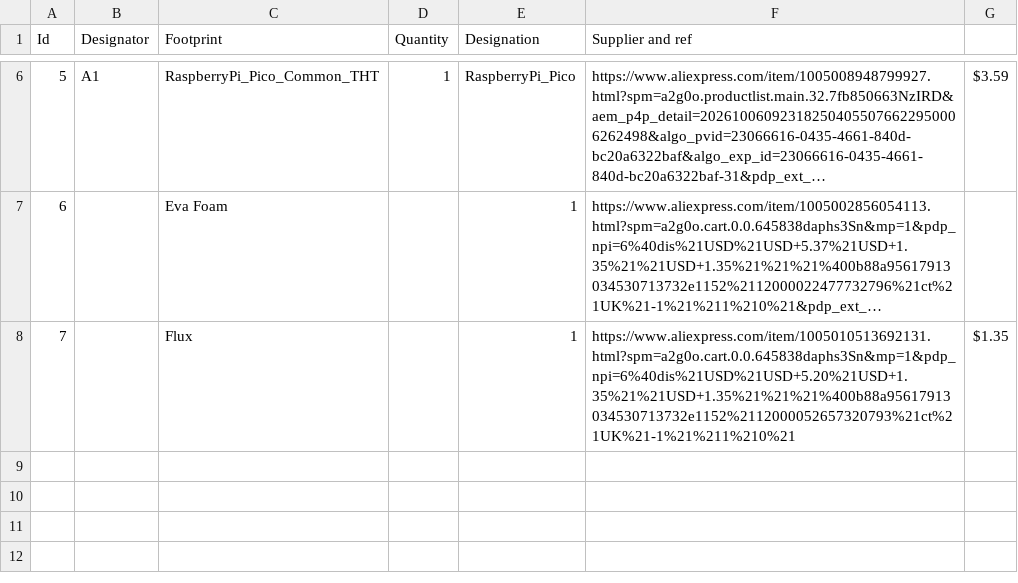
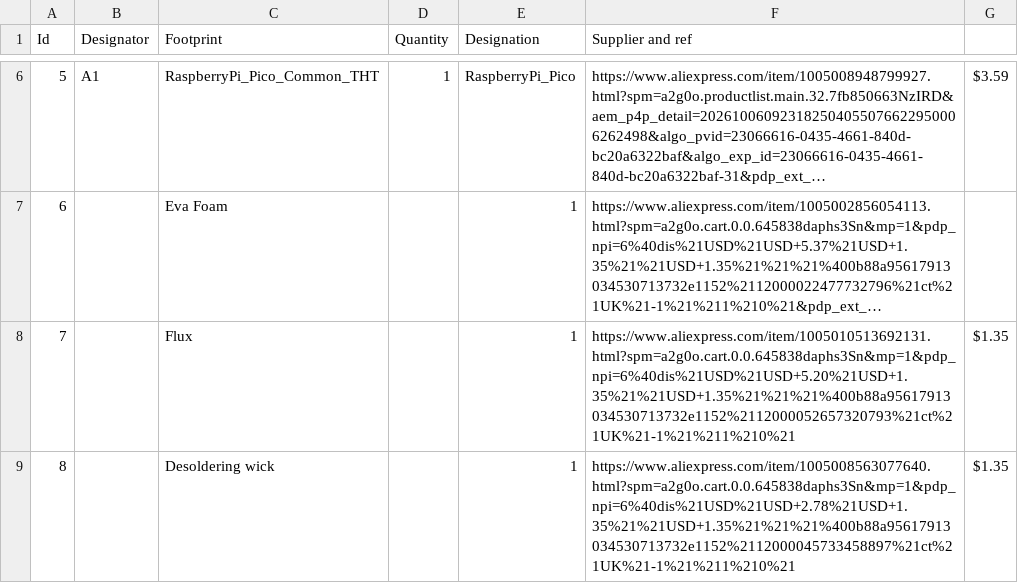
Before and after one commit to Jules9489/Custom-Keyboard, a CSV file: PCB/BOM.csv, drawn as a sheet; only a part is shown, gaps mark what is left out; long unchanged cells end in …; the diff names each change by its address in the sheet, - before the commit and + after, or states it on an @@ line.

Commit message:
Update BOM.csv

```diff
--- a/PCB/BOM.csv
+++ b/PCB/BOM.csv
+row 9: 8 |  | Desoldering wick |  | 1 | https://www.aliexpress.com/item/1005008563077640.html?spm=a2g0o.cart.0.0.645838daphs3Sn&mp=1&pdp_npi=6%40dis%21USD%21USD+2.78%21USD+1.35%21%21USD+1.35%21%21%21%400b88a95617913034530713732e1152%2112000045733458897%21ct%21UK%21-1%21%211%210%21 | $1.35
```
